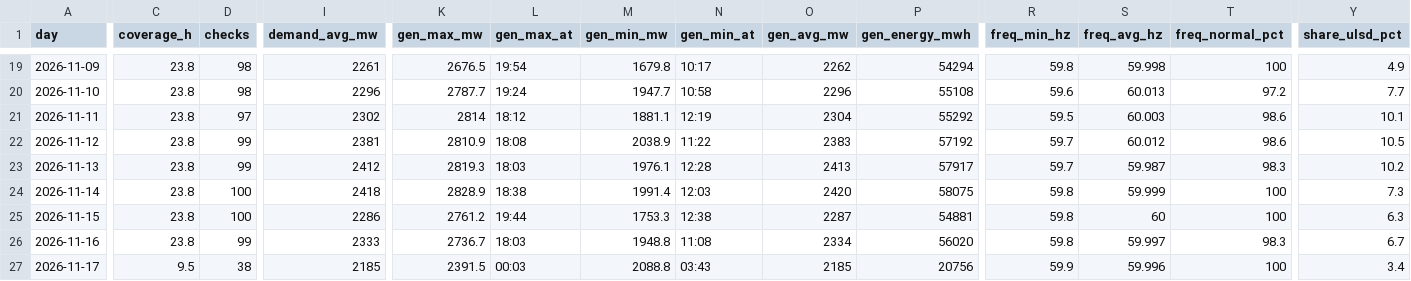
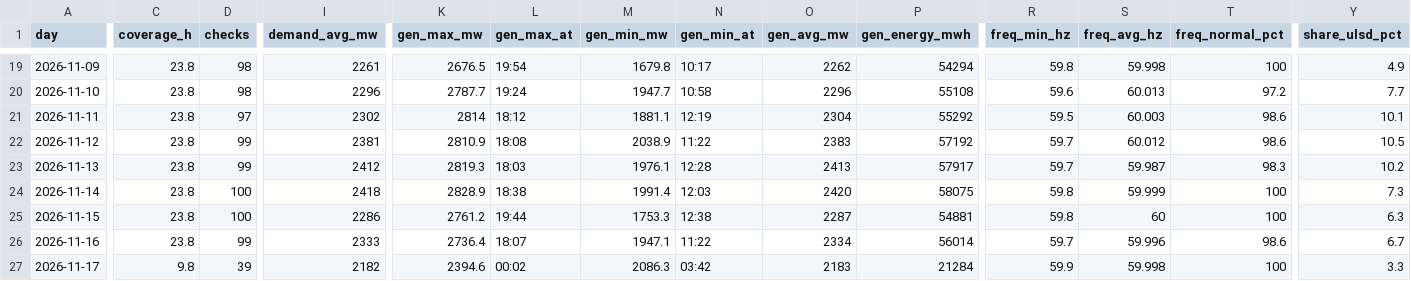
Before and after one commit to EidenGarcia/pr-generation-dashboard, a CSV file: logs/daily_summary.csv, drawn as a sheet; only a part is shown, gaps mark what is left out; the diff covers the shown part only; the diff names each change by its address in the sheet, - before the commit and + after, or states it on an @@ line.

```diff
--- a/logs/daily_summary.csv
+++ b/logs/daily_summary.csv
-K26 (gen_max_mw): 2736.7
+K26 (gen_max_mw): 2736.4
-L26 (gen_max_at): 18:03
+L26 (gen_max_at): 18:07
-M26 (gen_min_mw): 1948.8
+M26 (gen_min_mw): 1947.1
-N26 (gen_min_at): 11:08
+N26 (gen_min_at): 11:22
-P26 (gen_energy_mwh): 56020
+P26 (gen_energy_mwh): 56014
-R26 (freq_min_hz): 59.8
+R26 (freq_min_hz): 59.7
-S26 (freq_avg_hz): 59.997
+S26 (freq_avg_hz): 59.996
-T26 (freq_normal_pct): 98.3
+T26 (freq_normal_pct): 98.6
-C27 (coverage_h): 9.5
+C27 (coverage_h): 9.8
-D27 (checks): 38
+D27 (checks): 39
-I27 (demand_avg_mw): 2185
+I27 (demand_avg_mw): 2182
-K27 (gen_max_mw): 2391.5
+K27 (gen_max_mw): 2394.6
-L27 (gen_max_at): 00:03
+L27 (gen_max_at): 00:02
-M27 (gen_min_mw): 2088.8
+M27 (gen_min_mw): 2086.3
-N27 (gen_min_at): 03:43
+N27 (gen_min_at): 03:42
-O27 (gen_avg_mw): 2185
+O27 (gen_avg_mw): 2183
-P27 (gen_energy_mwh): 20756
+P27 (gen_energy_mwh): 21284
-S27 (freq_avg_hz): 59.996
+S27 (freq_avg_hz): 59.998
-Y27 (share_ulsd_pct): 3.4
+Y27 (share_ulsd_pct): 3.3
```
Also changed, not shown: 4 edited cells elsewhere in this file, 22 other files.
